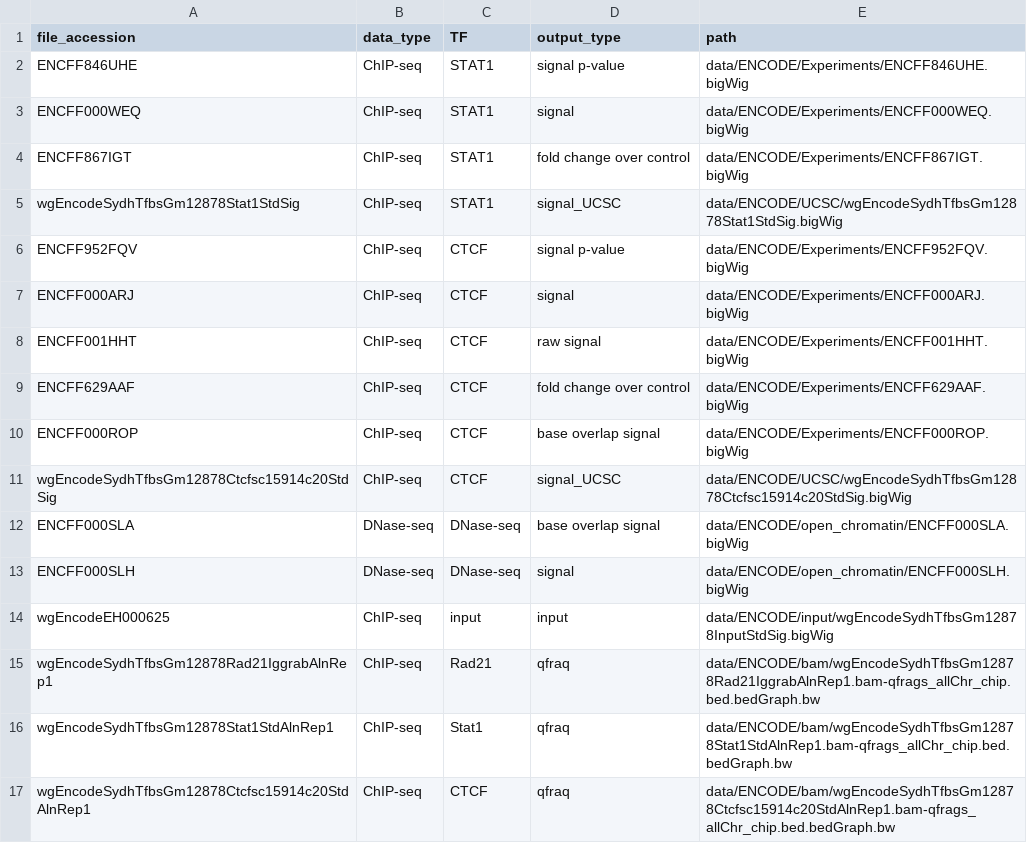
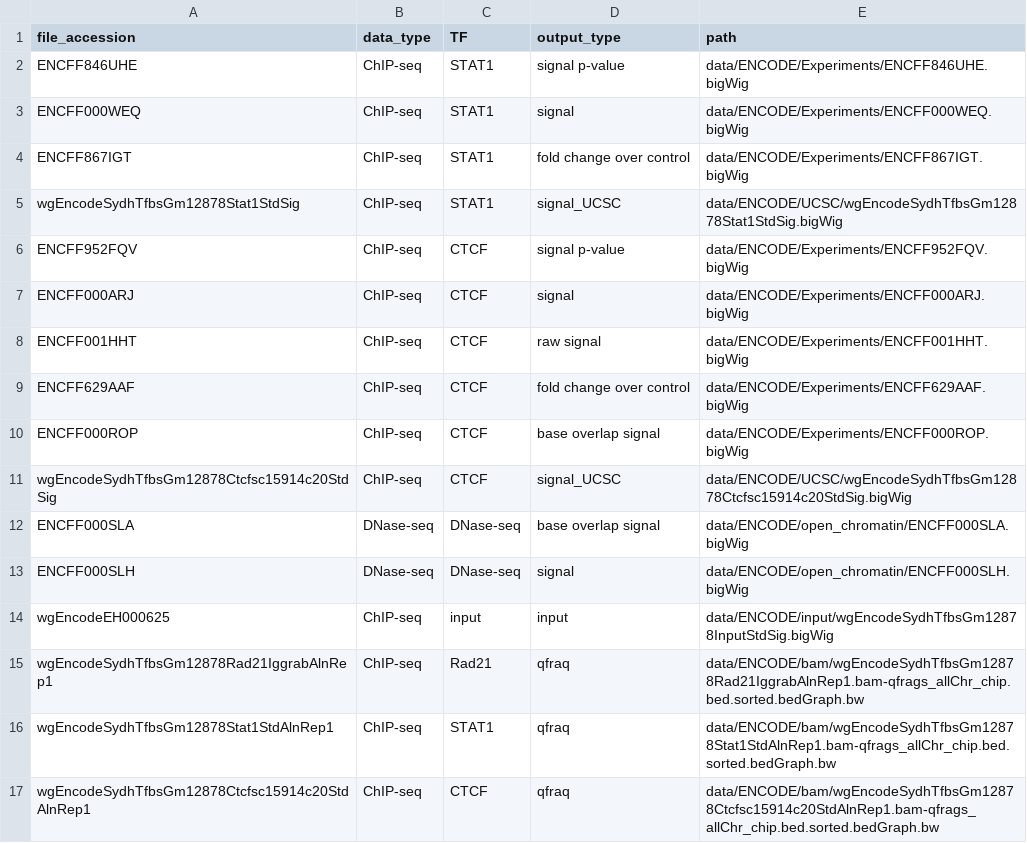
Before and after one commit to ibn-salem/sevenC_analysis, a TSV file: data/DATA_TYPES_metadata.tsv, drawn as a sheet.

Commit message:
update qfrag bigwig file paths in DATA_TYPES_metadata.tsv

```diff
--- a/data/DATA_TYPES_metadata.tsv
+++ b/data/DATA_TYPES_metadata.tsv
@@ -14,4 +14,4 @@ ENCFF000SLH	DNase-seq	DNase-seq	signal	data/ENCODE/open_chromatin/ENCFF000SLH.bi
 wgEncodeEH000625	ChIP-seq	input	input	data/ENCODE/input/wgEncodeSydhTfbsGm12878InputStdSig.bigWig
-wgEncodeSydhTfbsGm12878Rad21IggrabAlnRep1	ChIP-seq	Rad21	qfraq	data/ENCODE/bam/wgEncodeSydhTfbsGm12878Rad21IggrabAlnRep1.bam-qfrags_allChr_chip.bed.bedGraph.bw
-wgEncodeSydhTfbsGm12878Stat1StdAlnRep1	ChIP-seq	Stat1	qfraq	data/ENCODE/bam/wgEncodeSydhTfbsGm12878Stat1StdAlnRep1.bam-qfrags_allChr_chip.bed.bedGraph.bw
-wgEncodeSydhTfbsGm12878Ctcfsc15914c20StdAlnRep1	ChIP-seq	CTCF	qfraq	data/ENCODE/bam/wgEncodeSydhTfbsGm12878Ctcfsc15914c20StdAlnRep1.bam-qfrags_allChr_chip.bed.bedGraph.bw
+wgEncodeSydhTfbsGm12878Rad21IggrabAlnRep1	ChIP-seq	Rad21	qfraq	data/ENCODE/bam/wgEncodeSydhTfbsGm12878Rad21IggrabAlnRep1.bam-qfrags_allChr_chip.bed.sorted.bedGraph.bw
+wgEncodeSydhTfbsGm12878Stat1StdAlnRep1	ChIP-seq	STAT1	qfraq	data/ENCODE/bam/wgEncodeSydhTfbsGm12878Stat1StdAlnRep1.bam-qfrags_allChr_chip.bed.sorted.bedGraph.bw
+wgEncodeSydhTfbsGm12878Ctcfsc15914c20StdAlnRep1	ChIP-seq	CTCF	qfraq	data/ENCODE/bam/wgEncodeSydhTfbsGm12878Ctcfsc15914c20StdAlnRep1.bam-qfrags_allChr_chip.bed.sorted.bedGraph.bw
```
